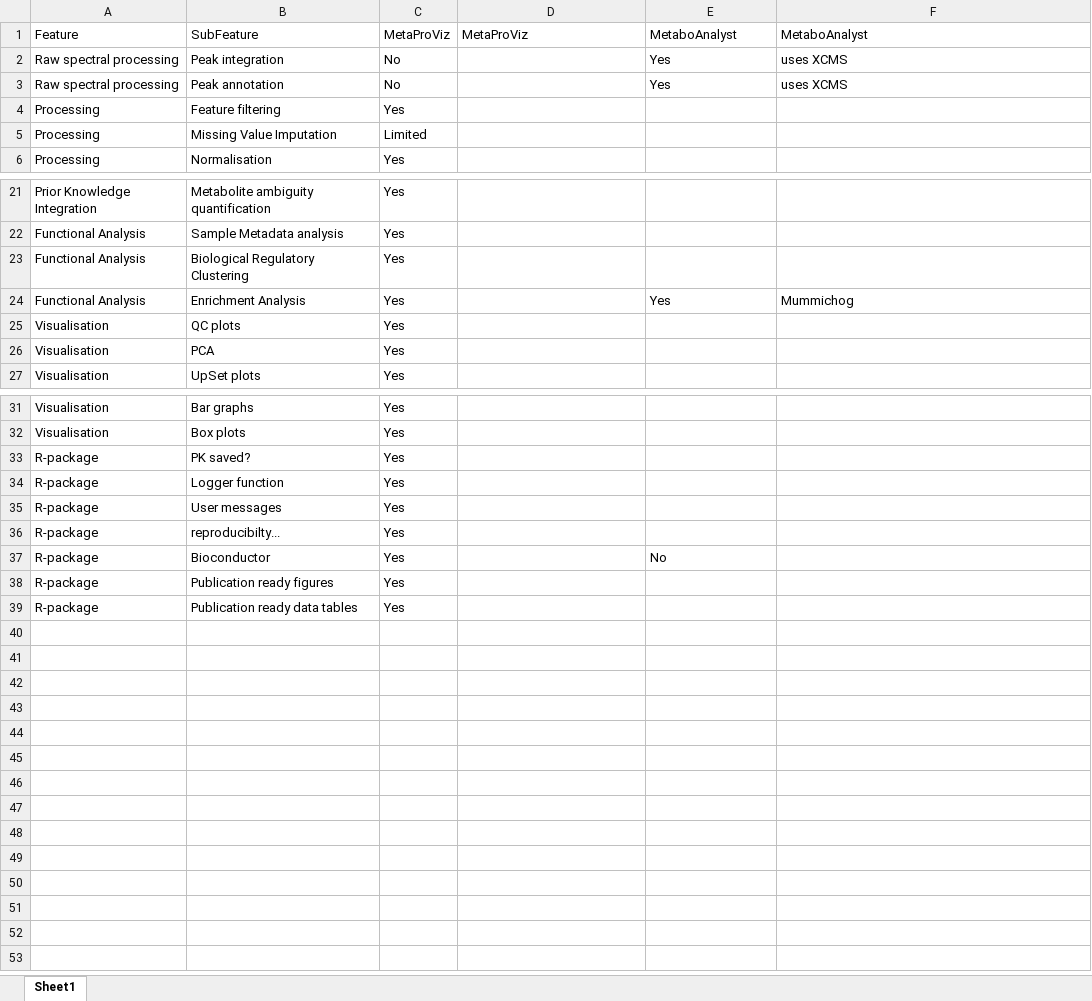
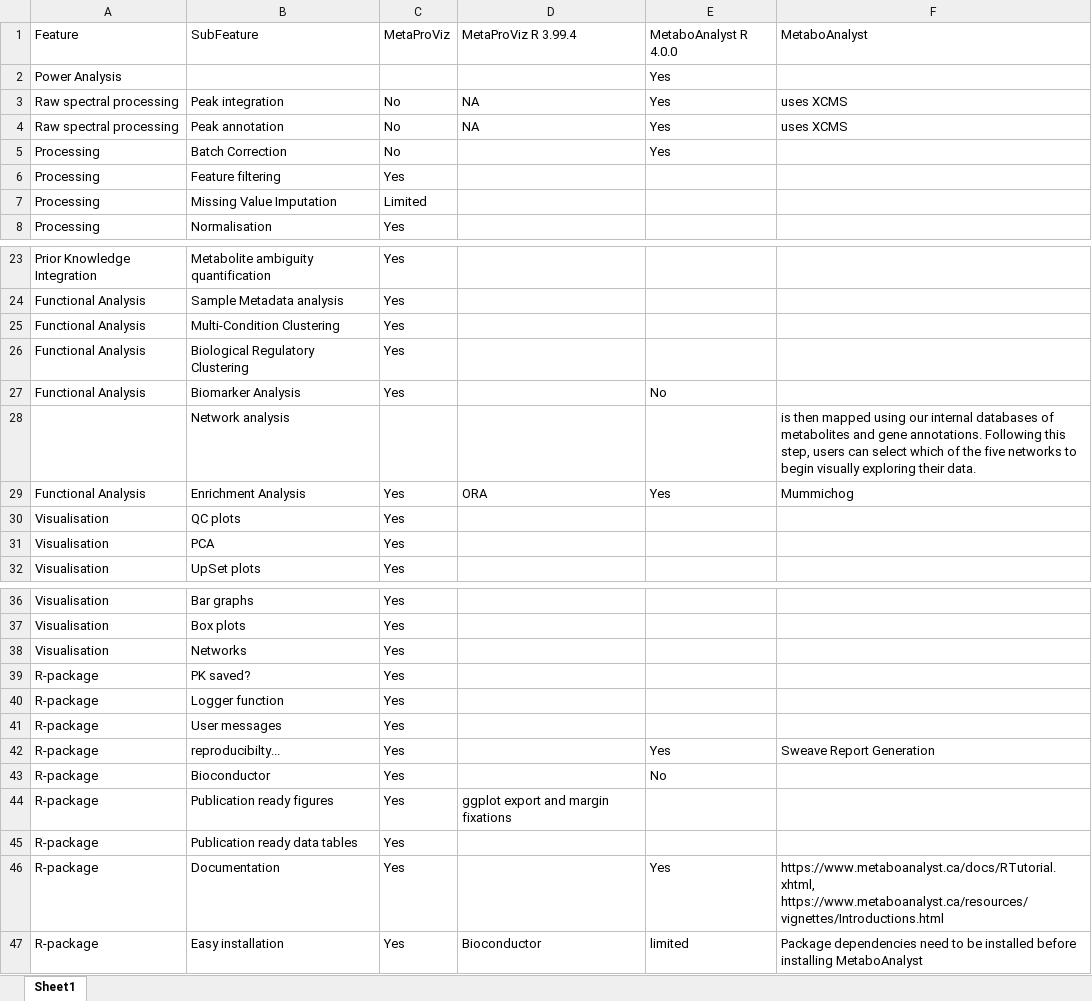
Before and after one commit to saezlab/MetaProViz, an Excel workbook: ComparisonOtherTools/Comparison.xlsx, sheet Sheet1, drawn as a sheet; only a part is shown, gaps mark what is left out; values as stored, in another font and other column widths than the file's, no borders; addresses are those after the commit; the diff covers the shown part only; the diff names each change by its address in the sheet, - before the commit and + after, or states it on an @@ line.

Commit message:
Update Comparison.xlsx

```diff
--- a/ComparisonOtherTools/Comparison.xlsx (sheet Sheet1)
+++ b/ComparisonOtherTools/Comparison.xlsx (sheet Sheet1)
-D1: MetaProViz
+D1: MetaProViz R 3.99.4
-E1: MetaboAnalyst
+E1: MetaboAnalyst R 4.0.0
+row 2: Power Analysis |  |  |  | Yes
-D3:D4: (empty)
+D3:D4: NA
+row 5: Processing | Batch Correction | No |  | Yes
+row 25: Functional Analysis | Multi-Condition Clustering | Yes
+row 27: Functional Analysis | Biomarker Analysis | Yes |  | No
+row 28:  | Network analysis |  |  |  | is then mapped using our internal databases of metabolites and gene annotations. Following this step, users can select which of the five networks to begin visually exploring their data.
-D29: (empty)
+D29: ORA
+row 38: Visualisation | Networks | Yes
-E42: (empty)
+E42: Yes
-F42: (empty)
+F42: Sweave Report Generation
-D44: (empty)
+D44: ggplot export and margin fixations
+row 46: R-package | Documentation | Yes |  | Yes | https://www.metaboanalyst.ca/docs/RTutorial.xhtml, https://www.metaboanalyst.ca/resources/vignettes/Introductions.html
+row 47: R-package | Easy installation | Yes | Bioconductor | limited | Package dependencies need to be installed before installing MetaboAnalyst
```
Also changed, not shown: 3 edited cells elsewhere in this sheet.
